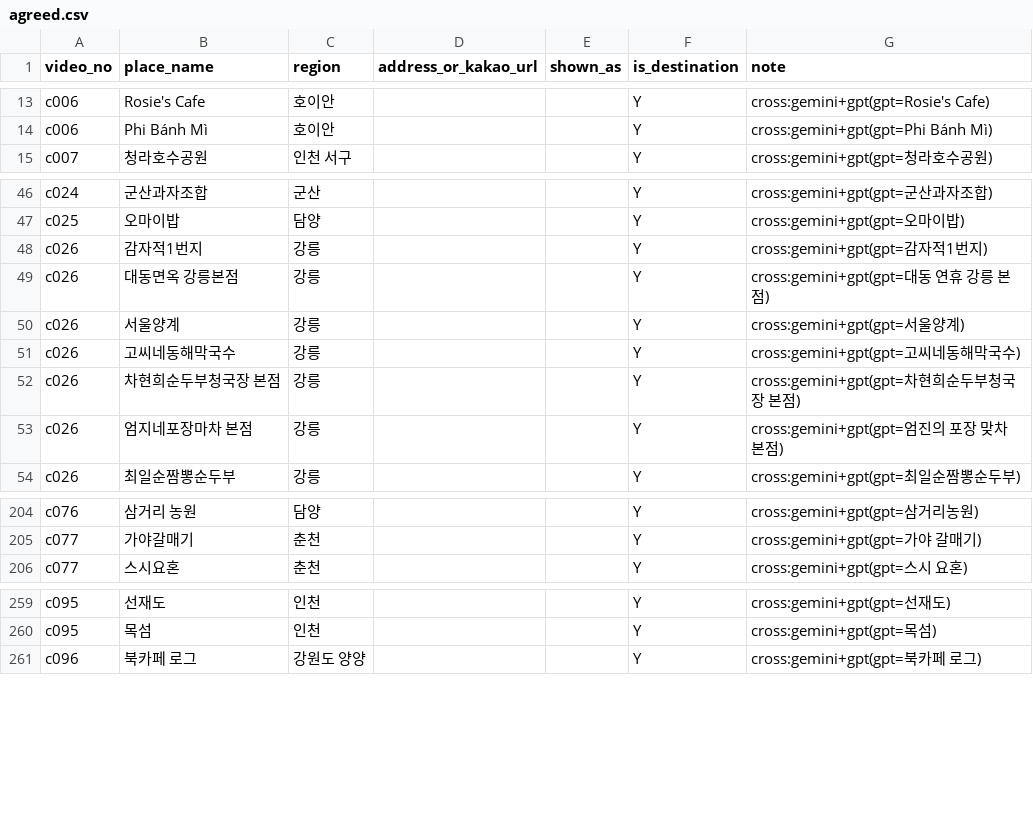
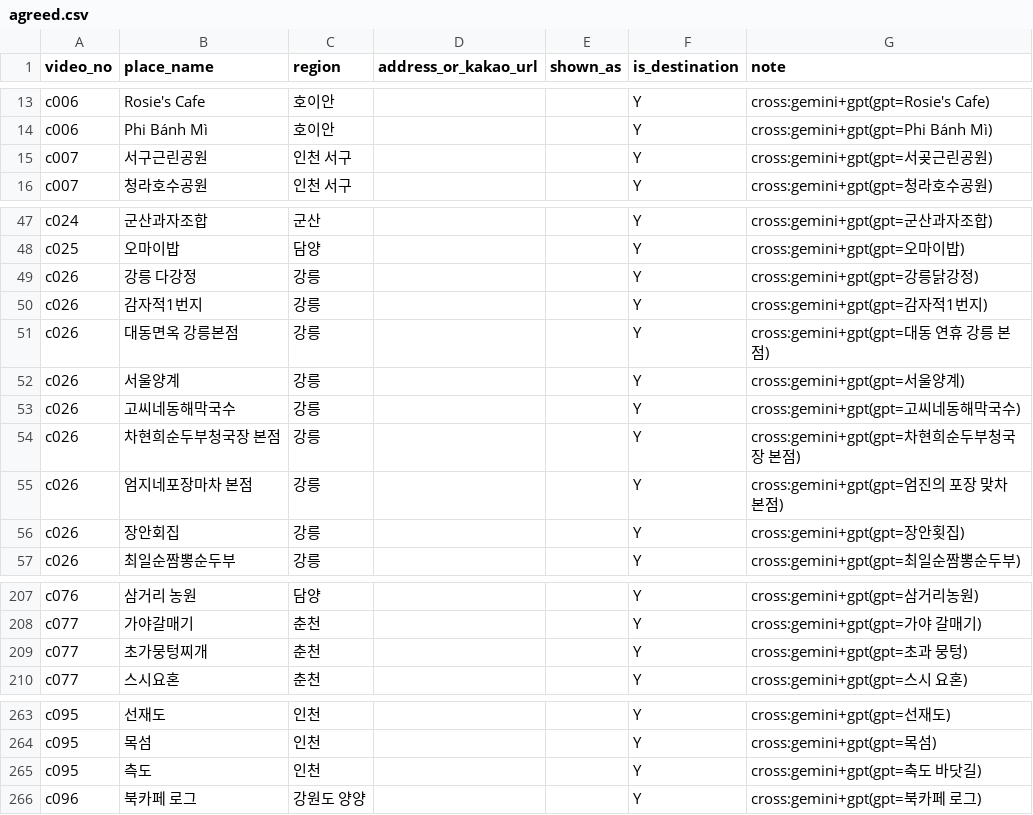
Before and after one commit to Trovapp/trova-backend, a CSV file: eval/extraction/cross/20261116/agreed.csv, drawn as a sheet; only a part is shown, gaps mark what is left out; the diff covers the shown part only.

```diff
--- a/eval/extraction/cross/20261116/agreed.csv
+++ b/eval/extraction/cross/20261116/agreed.csv
@@ -14,2 +14,3 @@ c006,Rosie's Cafe,호이안,,,Y,cross:gemini+gpt(gpt=Rosie's Cafe)
 c006,Phi Bánh Mì,호이안,,,Y,cross:gemini+gpt(gpt=Phi Bánh Mì)
+c007,서구근린공원,인천 서구,,,Y,cross:gemini+gpt(gpt=서곶근린공원)
 c007,청라호수공원,인천 서구,,,Y,cross:gemini+gpt(gpt=청라호수공원)
@@ -47,2 +48,3 @@ c024,군산과자조합,군산,,,Y,cross:gemini+gpt(gpt=군산과자조합)
 c025,오마이밥,담양,,,Y,cross:gemini+gpt(gpt=오마이밥)
+c026,강릉 다강정,강릉,,,Y,cross:gemini+gpt(gpt=강릉닭강정)
 c026,감자적1번지,강릉,,,Y,cross:gemini+gpt(gpt=감자적1번지)
@@ -53,2 +55,3 @@ c026,차현희순두부청국장 본점,강릉,,,Y,cross:gemini+gpt(gpt=차현
 c026,엄지네포장마차 본점,강릉,,,Y,cross:gemini+gpt(gpt=엄진의 포장 맞차 본점)
+c026,장안회집,강릉,,,Y,cross:gemini+gpt(gpt=장안횟집)
 c026,최일순짬뽕순두부,강릉,,,Y,cross:gemini+gpt(gpt=최일순짬뽕순두부)
@@ -205,2 +208,3 @@ c076,삼거리 농원,담양,,,Y,cross:gemini+gpt(gpt=삼거리농원)
 c077,가야갈매기,춘천,,,Y,cross:gemini+gpt(gpt=가야 갈매기)
+c077,초가뭉텅찌개,춘천,,,Y,cross:gemini+gpt(gpt=초과 뭉텅)
 c077,스시요혼,춘천,,,Y,cross:gemini+gpt(gpt=스시 요혼)
@@ -260,2 +264,3 @@ c095,선재도,인천,,,Y,cross:gemini+gpt(gpt=선재도)
 c095,목섬,인천,,,Y,cross:gemini+gpt(gpt=목섬)
+c095,측도,인천,,,Y,cross:gemini+gpt(gpt=축도 바닷길)
 c096,북카페 로그,강원도 양양,,,Y,cross:gemini+gpt(gpt=북카페 로그)
```
Also changed, not shown: 2 added rows elsewhere in this file, eval/extraction/cross/20261116/compare.csv, eval/extraction/cross/20261116/human_compare.csv, 8 other files.
